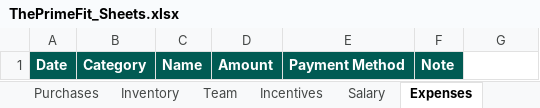
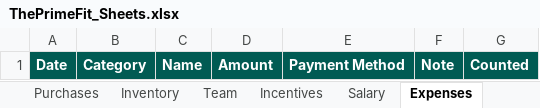
Before and after one commit to Aamirsk99/HHLP, an Excel workbook: admin/ThePrimeFit_Sheets.xlsx, sheet Expenses, drawn as a sheet; values as stored, in another font and other column widths than the file's, no borders; the diff names each change by its address in the sheet, - before the commit and + after, or states it on an @@ line.

```diff
--- a/admin/ThePrimeFit_Sheets.xlsx (sheet Expenses)
+++ b/admin/ThePrimeFit_Sheets.xlsx (sheet Expenses)
-G1: (empty)
+G1: Counted
-G1 fill: none
+G1 fill: #015B53
```
Also changed, not shown: sheet Content, sheet Start Here, sheet Dashboard, other sheet tabs, charts or pictures, 13 other files.
